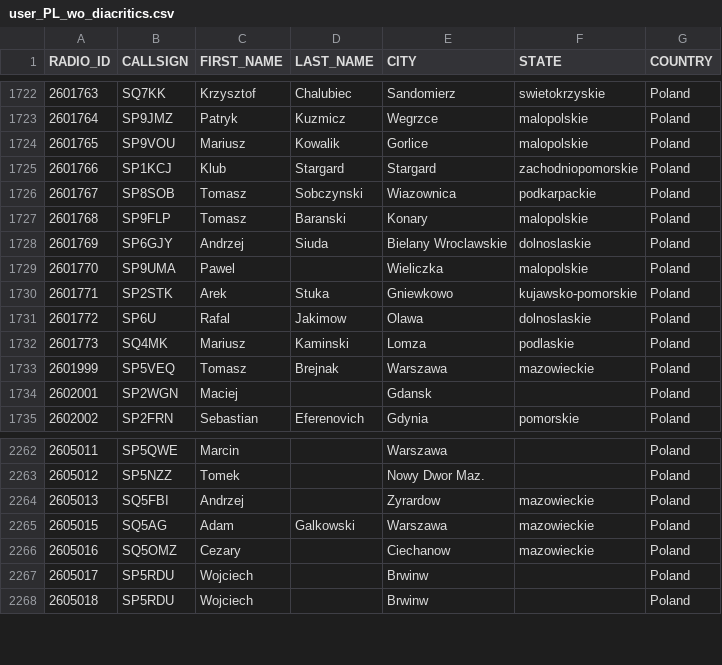
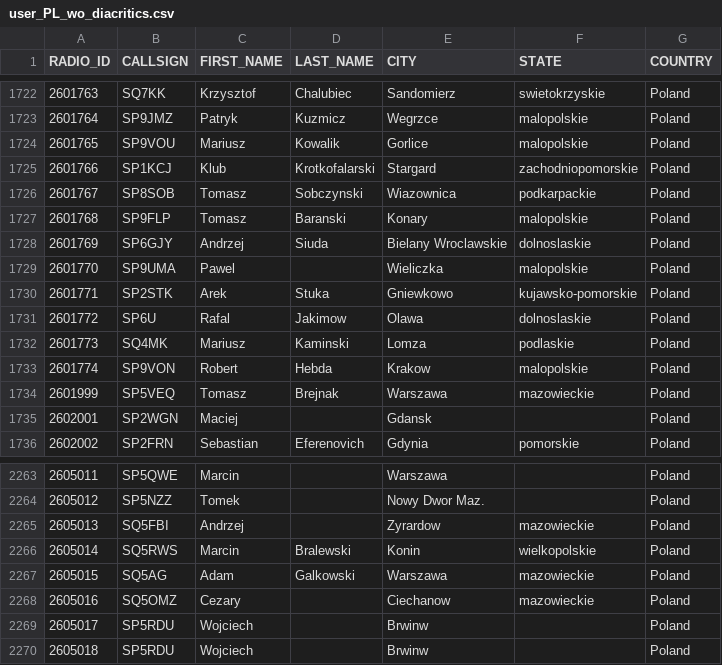
Before and after one commit to walczakkamil/dmr_users, a CSV file: user_PL_wo_diacritics.csv, drawn as a sheet; only a part is shown, gaps mark what is left out.

Commit message:
Updated: 2023-05-18-01-00

```diff
--- a/user_PL_wo_diacritics.csv
+++ b/user_PL_wo_diacritics.csv
@@ -1724,3 +1724,3 @@ RADIO_ID,CALLSIGN,FIRST_NAME,LAST_NAME,CITY,STATE,COUNTRY
 2601765,SP9VOU,Mariusz,Kowalik,Gorlice,malopolskie,Poland
-2601766,SP1KCJ,Klub,Stargard,Stargard,zachodniopomorskie,Poland
+2601766,SP1KCJ,Klub,Krotkofalarski,Stargard,zachodniopomorskie,Poland
 2601767,SP8SOB,Tomasz,Sobczynski,Wiazownica,podkarpackie,Poland
@@ -1732,2 +1732,3 @@ RADIO_ID,CALLSIGN,FIRST_NAME,LAST_NAME,CITY,STATE,COUNTRY
 2601773,SQ4MK,Mariusz,Kaminski,Lomza,podlaskie,Poland
+2601774,SP9VON,Robert,Hebda,Krakow,malopolskie,Poland
 2601999,SP5VEQ,Tomasz,Brejnak,Warszawa,mazowieckie,Poland
@@ -2264,2 +2265,3 @@ RADIO_ID,CALLSIGN,FIRST_NAME,LAST_NAME,CITY,STATE,COUNTRY
 2605013,SQ5FBI,Andrzej,,Zyrardow,mazowieckie,Poland
+2605014,SQ5RWS,Marcin,Bralewski,Konin,wielkopolskie,Poland
 2605015,SQ5AG,Adam,Galkowski,Warszawa,mazowieckie,Poland
```
